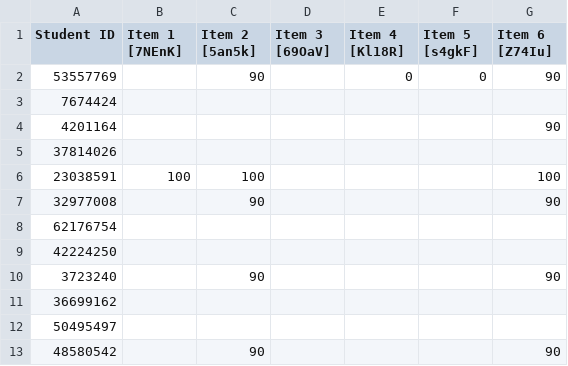
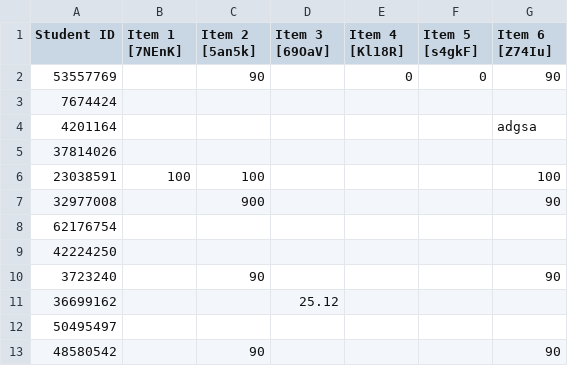
Before and after one commit to santigallego9/SantiGallego, a CSV file: test.csv, drawn as a sheet.

Commit message:
Update test.csv

```diff
--- a/test.csv
+++ b/test.csv
@@ -3,6 +3,6 @@ Student ID,Item 1 [7NEnK],Item 2 [5an5k],Item 3 [69OaV], Item 4 [Kl18R], Item 5
 7674424,,,,,,
-4201164,,,,,,90
+4201164,,,,,,adgsa
 37814026,,,,,,
 23038591,100,100,,,,100
-32977008,,90,,,,90
+32977008,,900,,,,90
 62176754,,,,,,
@@ -10,3 +10,3 @@ Student ID,Item 1 [7NEnK],Item 2 [5an5k],Item 3 [69OaV], Item 4 [Kl18R], Item 5
 3723240,,90,,,,90
-36699162,,,,,,
+36699162,,,25.12,,,
 50495497,,,,,,
```
